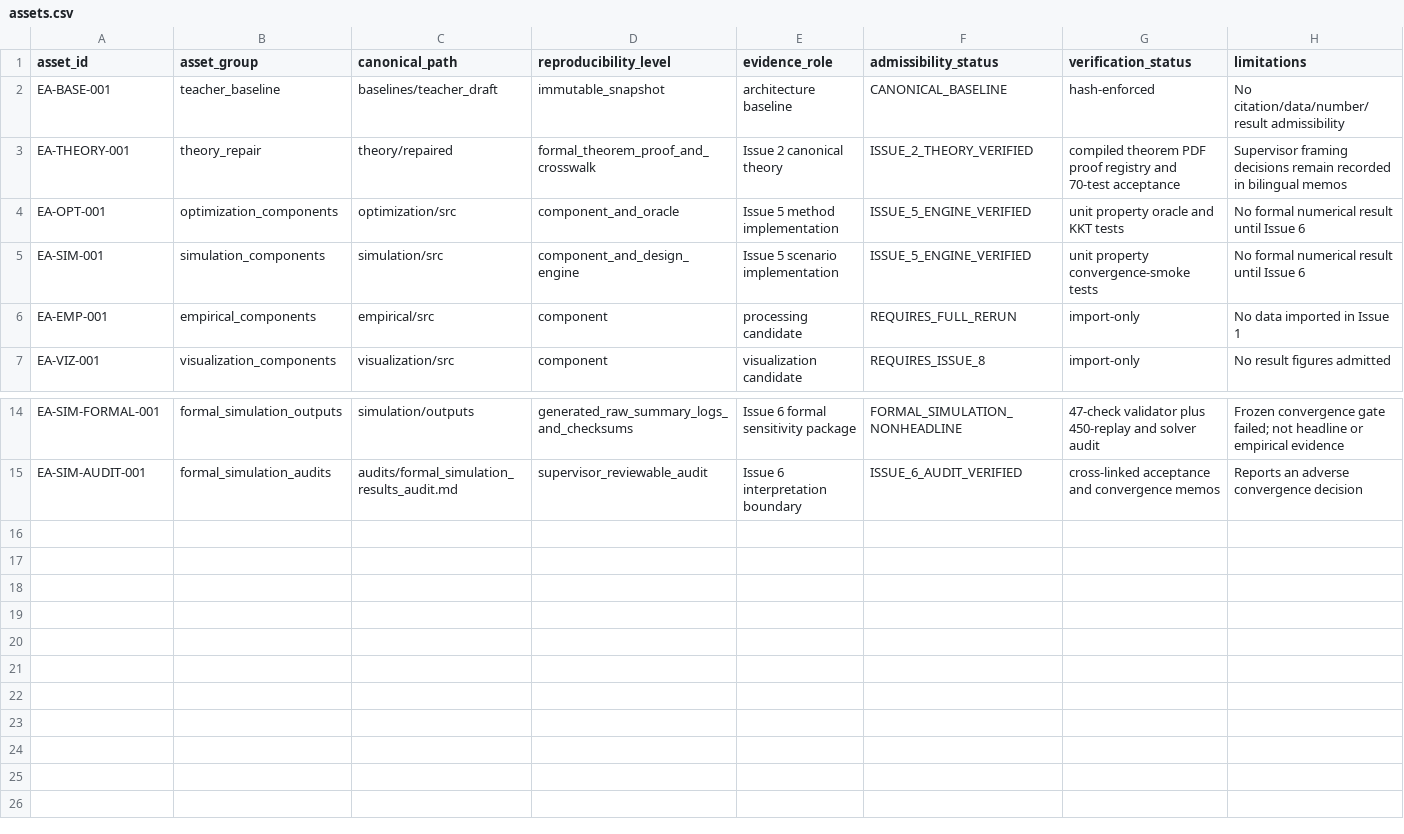
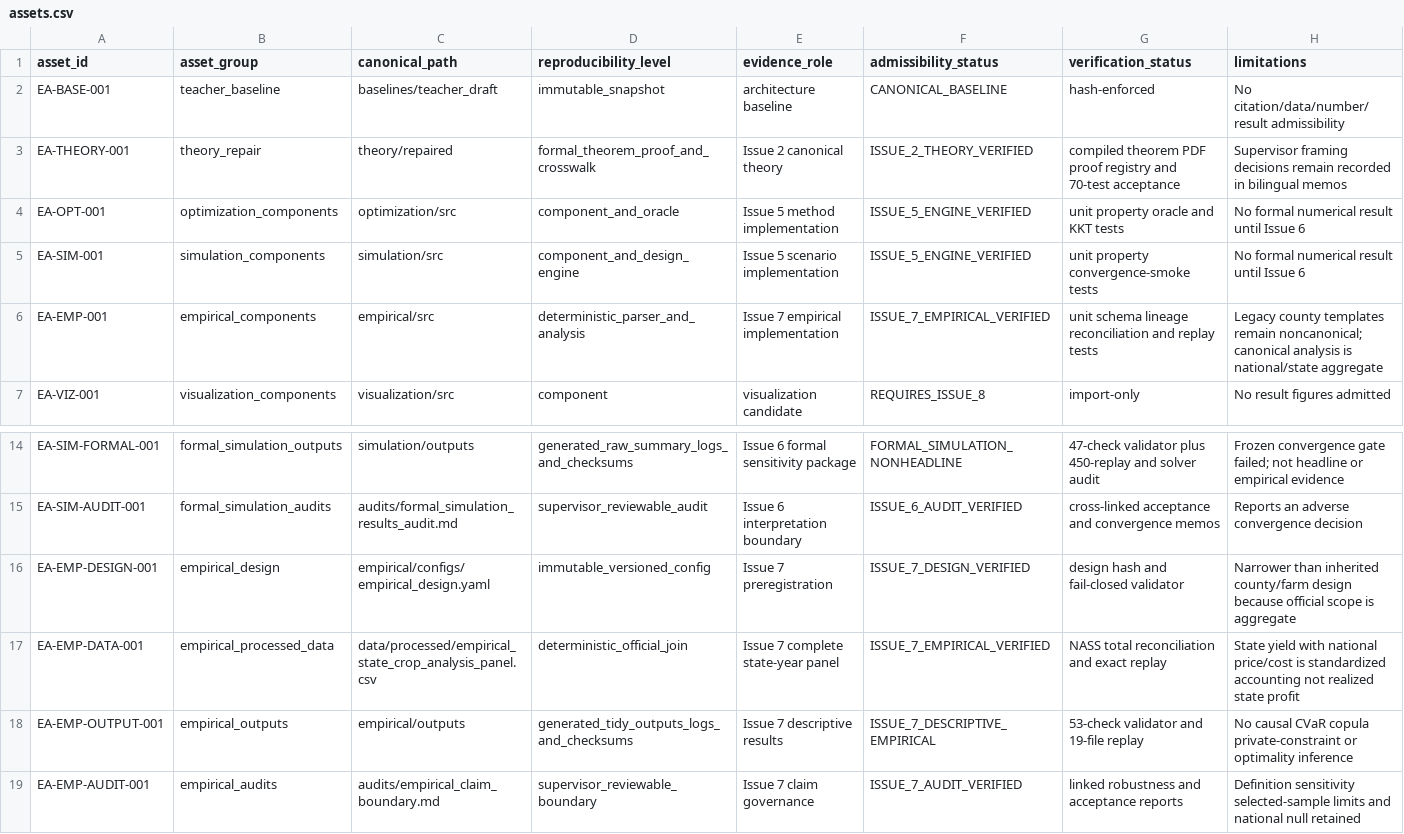
Before and after one commit to RyanLu0203/crop-ranking-reversal, a CSV file: evidence_registry/assets.csv, drawn as a sheet; only a part is shown, gaps mark what is left out.

```diff
--- a/evidence_registry/assets.csv
+++ b/evidence_registry/assets.csv
@@ -5,3 +5,3 @@ EA-OPT-001,optimization_components,optimization/src,component_and_oracle,Issue 5
 EA-SIM-001,simulation_components,simulation/src,component_and_design_engine,Issue 5 scenario implementation,ISSUE_5_ENGINE_VERIFIED,unit property convergence-smoke tests,"No formal numerical result until Issue 6"
-EA-EMP-001,empirical_components,empirical/src,component,processing candidate,REQUIRES_FULL_RERUN,import-only,"No data imported in Issue 1"
+EA-EMP-001,empirical_components,empirical/src,deterministic_parser_and_analysis,Issue 7 empirical implementation,ISSUE_7_EMPIRICAL_VERIFIED,unit schema lineage reconciliation and replay tests,"Legacy county templates remain noncanonical; canonical analysis is national/state aggregate"
 EA-VIZ-001,visualization_components,visualization/src,component,visualization candidate,REQUIRES_ISSUE_8,import-only,"No result figures admitted"
@@ -15 +15,5 @@ EA-SIM-FORMAL-001,formal_simulation_outputs,simulation/outputs,generated_raw_sum
 EA-SIM-AUDIT-001,formal_simulation_audits,audits/formal_simulation_results_audit.md,supervisor_reviewable_audit,Issue 6 interpretation boundary,ISSUE_6_AUDIT_VERIFIED,cross-linked acceptance and convergence memos,"Reports an adverse convergence decision"
+EA-EMP-DESIGN-001,empirical_design,empirical/configs/empirical_design.yaml,immutable_versioned_config,Issue 7 preregistration,ISSUE_7_DESIGN_VERIFIED,design hash and fail-closed validator,"Narrower than inherited county/farm design because official scope is aggregate"
+EA-EMP-DATA-001,empirical_processed_data,data/processed/empirical_state_crop_analysis_panel.csv,deterministic_official_join,Issue 7 complete state-year panel,ISSUE_7_EMPIRICAL_VERIFIED,NASS total reconciliation and exact replay,"State yield with national price/cost is standardized accounting not realized state profit"
+EA-EMP-OUTPUT-001,empirical_outputs,empirical/outputs,generated_tidy_outputs_logs_and_checksums,Issue 7 descriptive results,ISSUE_7_DESCRIPTIVE_EMPIRICAL,53-check validator and 19-file replay,"No causal CVaR copula private-constraint or optimality inference"
+EA-EMP-AUDIT-001,empirical_audits,audits/empirical_claim_boundary.md,supervisor_reviewable_boundary,Issue 7 claim governance,ISSUE_7_AUDIT_VERIFIED,linked robustness and acceptance reports,"Definition sensitivity selected-sample limits and national null retained"
```
Also changed, not shown: evidence_registry/claims.csv, evidence_registry/data_source_registry.csv, 38 other files.
